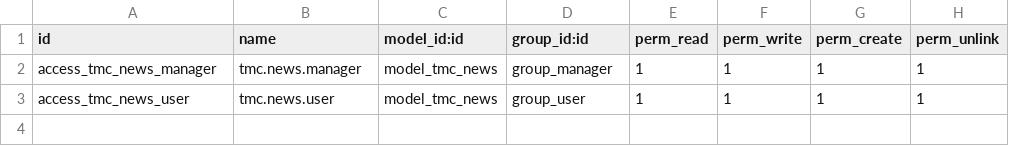
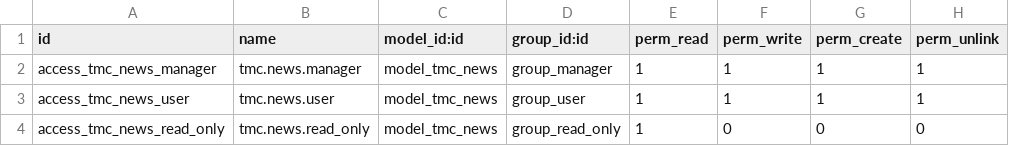
Before and after one commit to tmcrosario/odoo-novedades, a CSV file: news/security/ir.model.access.csv, drawn as a sheet.

Commit message:
[ADD] Read only user

```diff
--- a/news/security/ir.model.access.csv
+++ b/news/security/ir.model.access.csv
@@ -3 +3,2 @@ access_tmc_news_manager,tmc.news.manager,model_tmc_news,group_manager,1,1,1,1
 access_tmc_news_user,tmc.news.user,model_tmc_news,group_user,1,1,1,1
+access_tmc_news_read_only,tmc.news.read_only,model_tmc_news,group_read_only,1,0,0,0
```
Also changed, not shown: 2 other files.
